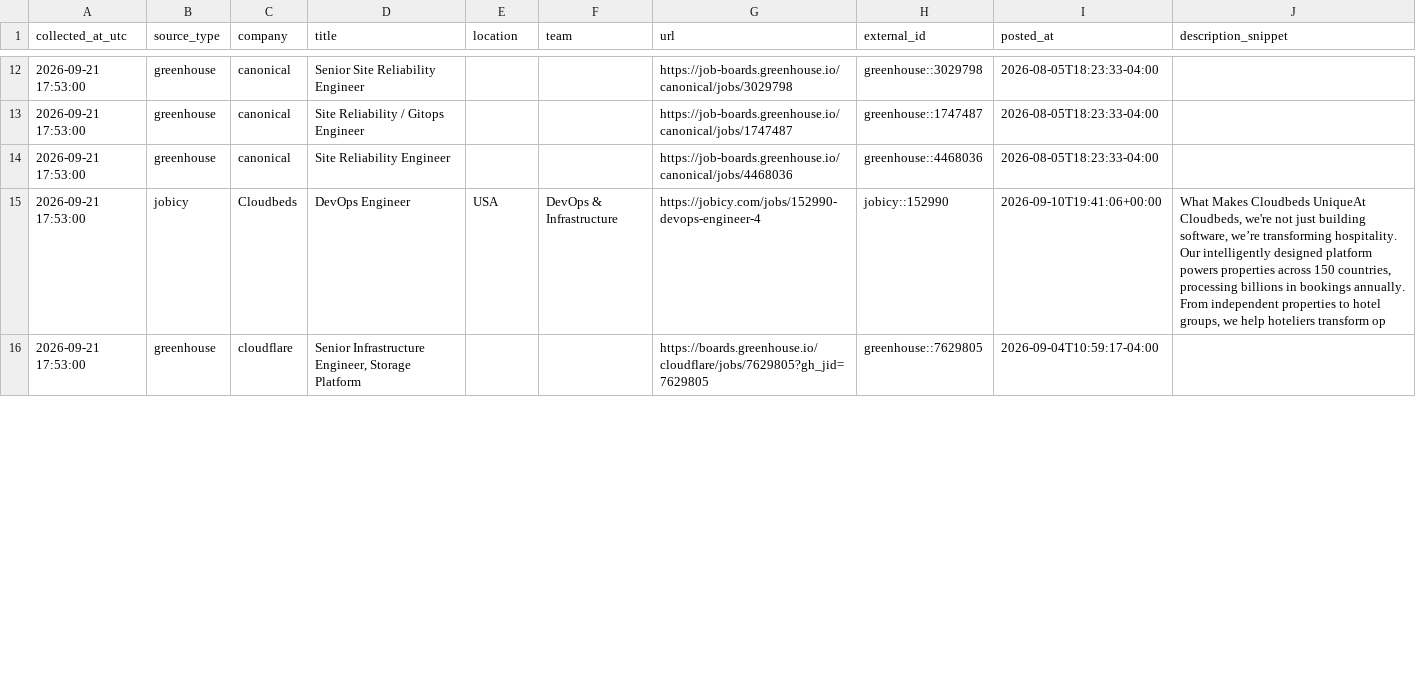
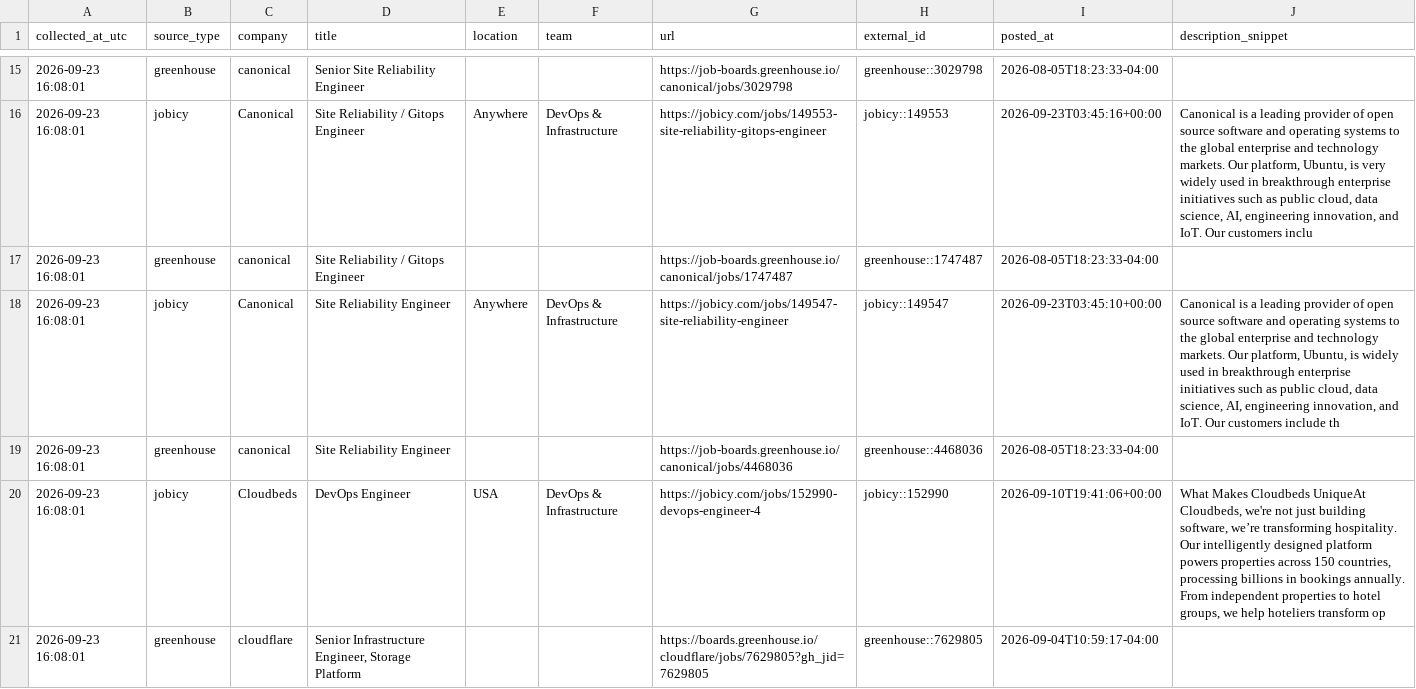
Before and after one commit to marmuzevichv/job-collector, a CSV file: latest_jobs.csv, drawn as a sheet; only a part is shown, gaps mark what is left out; the diff covers the shown part only.

```diff
--- a/latest_jobs.csv
+++ b/latest_jobs.csv
@@ -12,5 +15,7 @@ collected_at_utc,source_type,company,title,location,team,url,external_id,posted_
-2026-09-21 17:53:00,greenhouse,canonical,Senior Site Reliability Engineer,,,https://job-boards.greenhouse.io/canonical/jobs/3029798,greenhouse::3029798,2026-08-05T18:23:33-04:00,
-2026-09-21 17:53:00,greenhouse,canonical,Site Reliability / Gitops Engineer,,,https://job-boards.greenhouse.io/canonical/jobs/1747487,greenhouse::1747487,2026-08-05T18:23:33-04:00,
-2026-09-21 17:53:00,greenhouse,canonical,Site Reliability Engineer,,,https://job-boards.greenhouse.io/canonical/jobs/4468036,greenhouse::4468036,2026-08-05T18:23:33-04:00,
-2026-09-21 17:53:00,jobicy,Cloudbeds,DevOps Engineer,USA,DevOps & Infrastructure,https://jobicy.com/jobs/152990-devops-engineer-4,jobicy::152990,2026-09-10T19:41:06+00:00,"What Makes Cloudbeds UniqueAt Cloudbeds, we're not just building software, we’re transforming hospitality. Our intelligently designed platform powers properties across 150 countries, processing billions in bookings annually. From independent properties to hotel groups, we help hoteliers transform op"
-2026-09-21 17:53:00,greenhouse,cloudflare,"Senior Infrastructure Engineer, Storage Platform",,,https://boards.greenhouse.io/cloudflare/jobs/7629805?gh_jid=7629805,greenhouse::7629805,2026-09-04T10:59:17-04:00,
+2026-09-23 16:08:01,greenhouse,canonical,Senior Site Reliability Engineer,,,https://job-boards.greenhouse.io/canonical/jobs/3029798,greenhouse::3029798,2026-08-05T18:23:33-04:00,
+2026-09-23 16:08:01,jobicy,Canonical,Site Reliability / Gitops Engineer,Anywhere,DevOps & Infrastructure,https://jobicy.com/jobs/149553-site-reliability-gitops-engineer,jobicy::149553,2026-09-23T03:45:16+00:00,"Canonical is a leading provider of open source software and operating systems to the global enterprise and technology markets. Our platform, Ubuntu, is very widely used in breakthrough enterprise initiatives such as public cloud, data science, AI, engineering innovation, and IoT. Our customers inclu"
+2026-09-23 16:08:01,greenhouse,canonical,Site Reliability / Gitops Engineer,,,https://job-boards.greenhouse.io/canonical/jobs/1747487,greenhouse::1747487,2026-08-05T18:23:33-04:00,
+2026-09-23 16:08:01,jobicy,Canonical,Site Reliability Engineer,Anywhere,DevOps & Infrastructure,https://jobicy.com/jobs/149547-site-reliability-engineer,jobicy::149547,2026-09-23T03:45:10+00:00,"Canonical is a leading provider of open source software and operating systems to the global enterprise and technology markets. Our platform, Ubuntu, is widely used in breakthrough enterprise initiatives such as public cloud, data science, AI, engineering innovation, and IoT. Our customers include th"
+2026-09-23 16:08:01,greenhouse,canonical,Site Reliability Engineer,,,https://job-boards.greenhouse.io/canonical/jobs/4468036,greenhouse::4468036,2026-08-05T18:23:33-04:00,
+2026-09-23 16:08:01,jobicy,Cloudbeds,DevOps Engineer,USA,DevOps & Infrastructure,https://jobicy.com/jobs/152990-devops-engineer-4,jobicy::152990,2026-09-10T19:41:06+00:00,"What Makes Cloudbeds UniqueAt Cloudbeds, we're not just building software, we’re transforming hospitality. Our intelligently designed platform powers properties across 150 countries, processing billions in bookings annually. From independent properties to hotel groups, we help hoteliers transform op"
+2026-09-23 16:08:01,greenhouse,cloudflare,"Senior Infrastructure Engineer, Storage Platform",,,https://boards.greenhouse.io/cloudflare/jobs/7629805?gh_jid=7629805,greenhouse::7629805,2026-09-04T10:59:17-04:00,
```
Also changed, not shown: 4 added rows, 3 removed rows and 92 edited cells elsewhere in this file, 3 other files.
